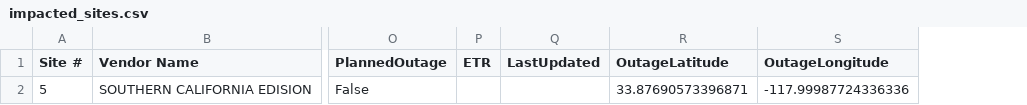
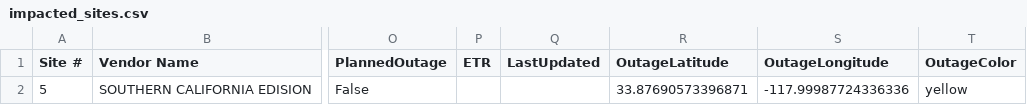
Before and after one commit to Maniac3255/Map-test, a CSV file: impacted_sites.csv, drawn as a sheet; only a part is shown, gaps mark what is left out; the diff names each change by its address in the sheet, - before the commit and + after, or states it on an @@ line.

```diff
--- a/impacted_sites.csv
+++ b/impacted_sites.csv
+column T (OutageColor), row 2: yellow
```
Also changed, not shown: 1 other file.
